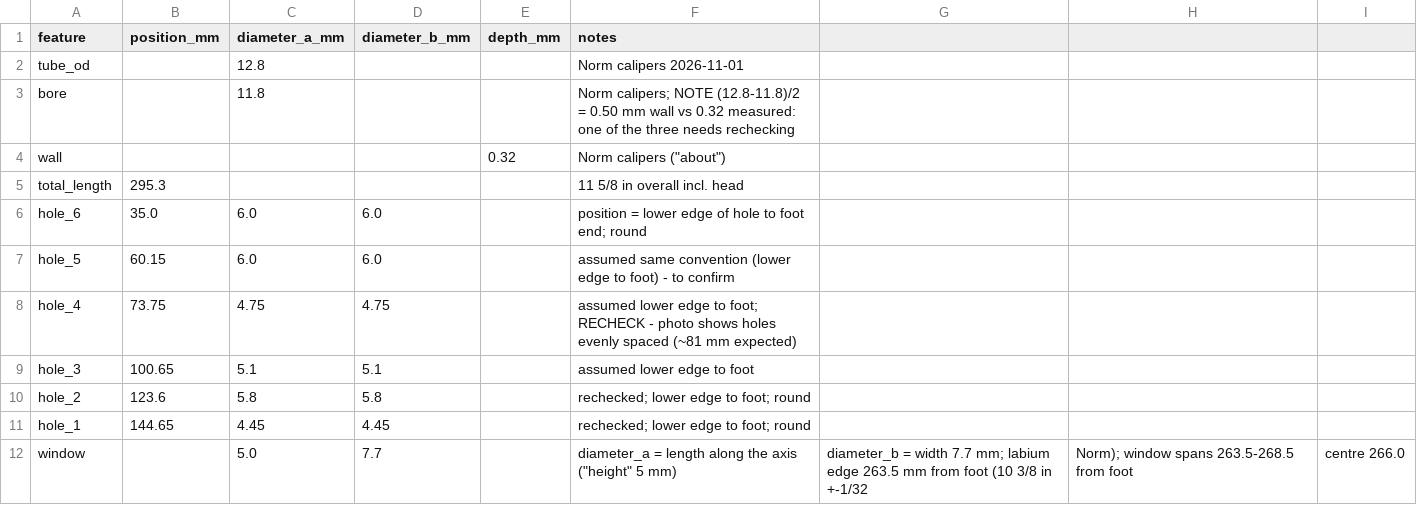
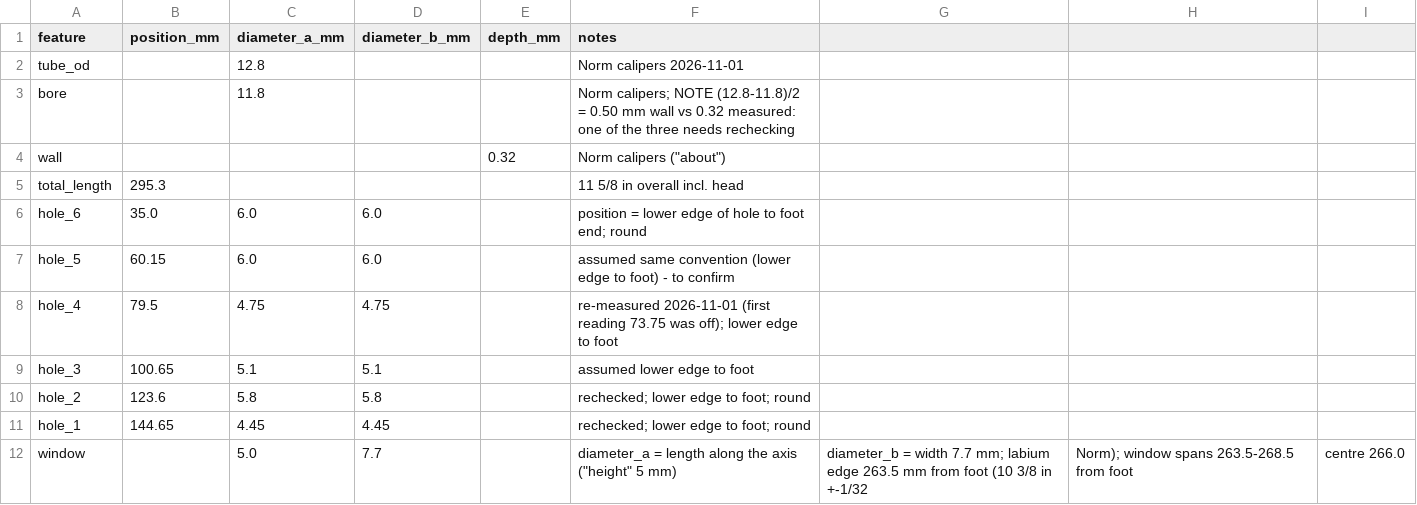
Before and after one commit to NormSohl/Virtual-whistle, a CSV file: data/generation_d/geometry_measured.csv, drawn as a sheet.

```diff
--- a/data/generation_d/geometry_measured.csv
+++ b/data/generation_d/geometry_measured.csv
@@ -7,3 +7,3 @@ hole_6,35.0,6.0,6.0,,position = lower edge of hole to foot end; round
 hole_5,60.15,6.0,6.0,,assumed same convention (lower edge to foot) - to confirm
-hole_4,73.75,4.75,4.75,,assumed lower edge to foot; RECHECK - photo shows holes evenly spaced (~81 mm expected)
+hole_4,79.5,4.75,4.75,,re-measured 2026-11-01 (first reading 73.75 was off); lower edge to foot
 hole_3,100.65,5.1,5.1,,assumed lower edge to foot
```
Also changed, not shown: 2 other files.
